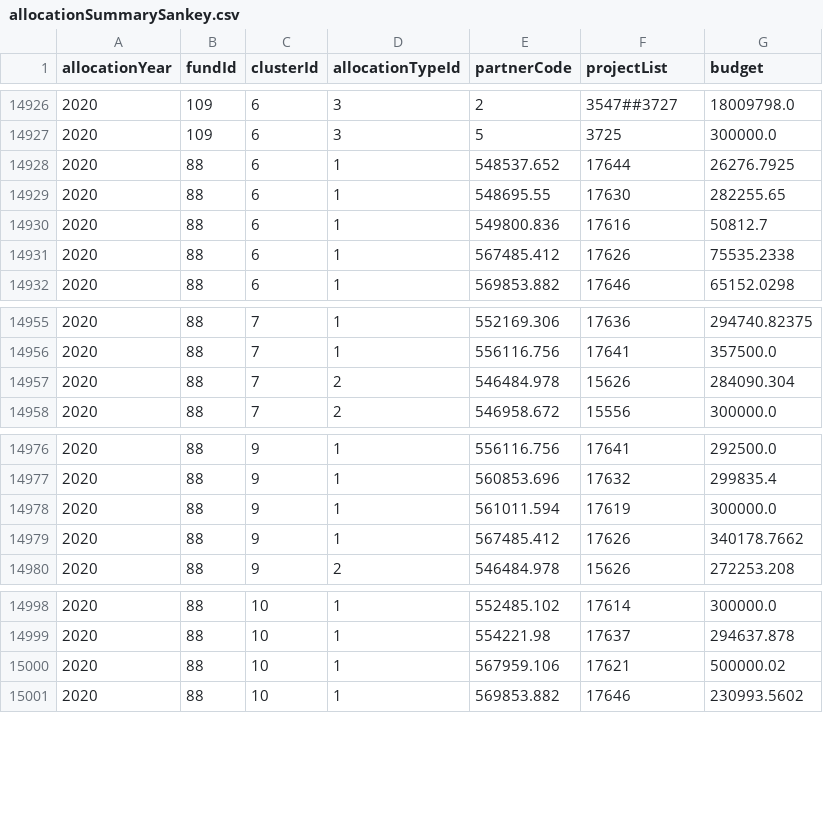
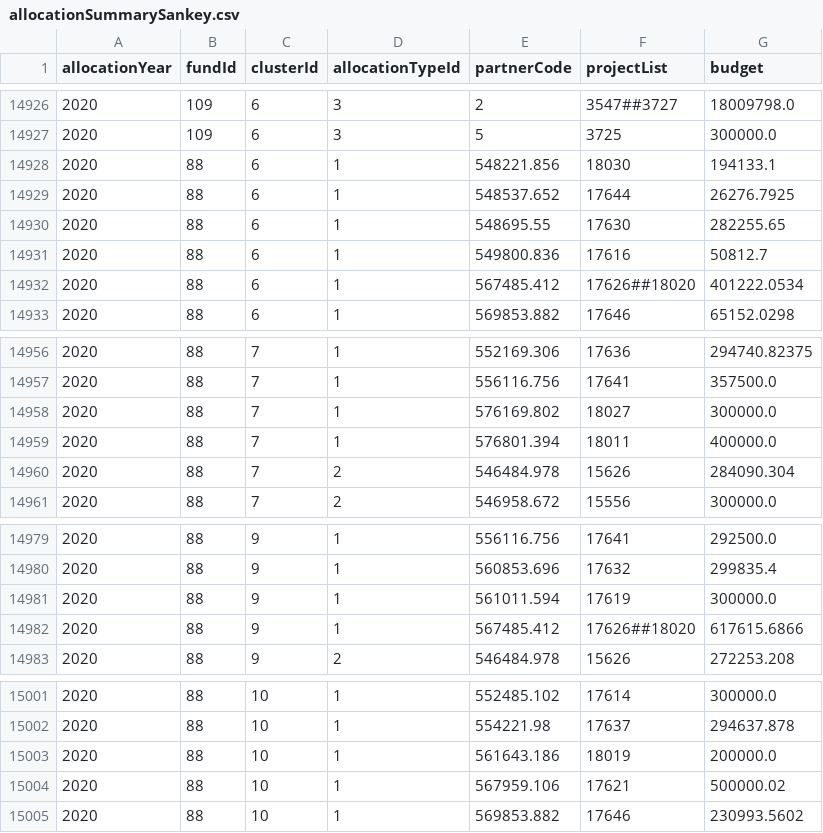
Before and after one commit to CBPFGMS/pfbi-data, a CSV file: allocationSummarySankey.csv, drawn as a sheet; only a part is shown, gaps mark what is left out.

```diff
--- a/allocationSummarySankey.csv
+++ b/allocationSummarySankey.csv
@@ -14927,2 +14927,3 @@ allocationYear,fundId,clusterId,allocationTypeId,partnerCode,projectList,budget
 2020,109,6,3,5,3725,300000.0
+2020,88,6,1,548221.856,18030,194133.1
 2020,88,6,1,548537.652,17644,26276.7925
@@ -14930,3 +14931,3 @@ allocationYear,fundId,clusterId,allocationTypeId,partnerCode,projectList,budget
 2020,88,6,1,549800.836,17616,50812.7
-2020,88,6,1,567485.412,17626,75535.2338
+2020,88,6,1,567485.412,17626##18020,401222.0534
 2020,88,6,1,569853.882,17646,65152.0298
@@ -14956,2 +14957,4 @@ allocationYear,fundId,clusterId,allocationTypeId,partnerCode,projectList,budget
 2020,88,7,1,556116.756,17641,357500.0
+2020,88,7,1,576169.802,18027,300000.0
+2020,88,7,1,576801.394,18011,400000.0
 2020,88,7,2,546484.978,15626,284090.304
@@ -14978,3 +14981,3 @@ allocationYear,fundId,clusterId,allocationTypeId,partnerCode,projectList,budget
 2020,88,9,1,561011.594,17619,300000.0
-2020,88,9,1,567485.412,17626,340178.7662
+2020,88,9,1,567485.412,17626##18020,617615.6866
 2020,88,9,2,546484.978,15626,272253.208
@@ -14999,2 +15002,3 @@ allocationYear,fundId,clusterId,allocationTypeId,partnerCode,projectList,budget
 2020,88,10,1,554221.98,17637,294637.878
+2020,88,10,1,561643.186,18019,200000.0
 2020,88,10,1,567959.106,17621,500000.02
```
Also changed, not shown: allocationSummary.csv, 4 other files.
